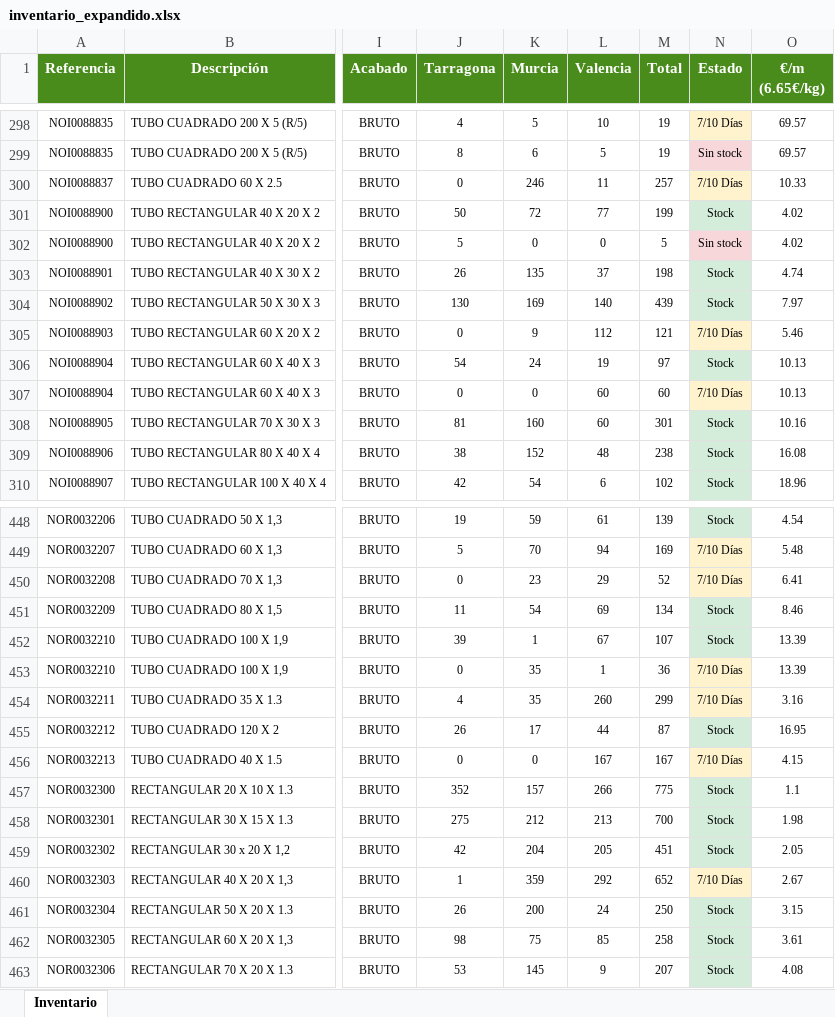
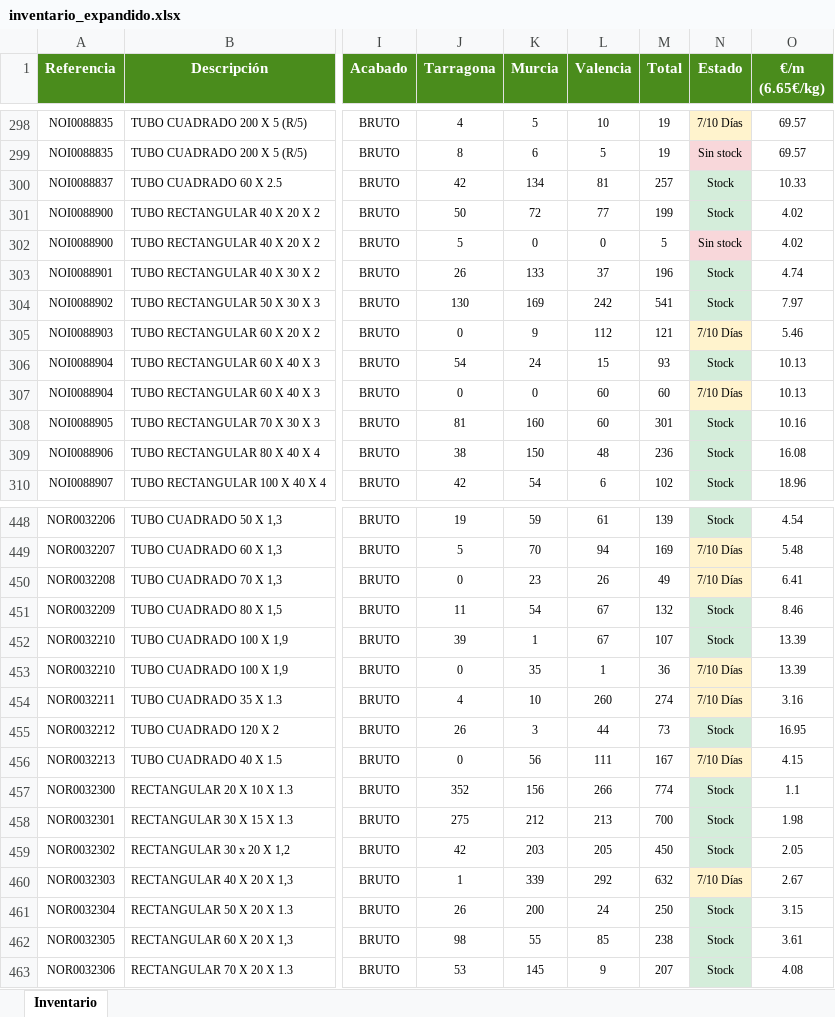
Before and after one commit to afcatalunya/normalizados, an Excel workbook: inventario_expandido.xlsx, sheet Inventario, drawn as a sheet; only a part is shown, gaps mark what is left out; values as stored, in another font and other column widths than the file's, no borders; the diff covers the shown part only; the diff names each change by its address in the sheet, - before the commit and + after, or states it on an @@ line.

Commit message:
Update inventario_expandido.xlsx - 16/10/2026

```diff
--- a/inventario_expandido.xlsx (sheet Inventario)
+++ b/inventario_expandido.xlsx (sheet Inventario)
-J300 (Tarragona): 0
+J300 (Tarragona): 42
-K300 (Murcia): 246
+K300 (Murcia): 134
-L300 (Valencia): 11
+L300 (Valencia): 81
-N300 (Estado): 7/10 Días
+N300 (Estado): Stock
-N300 fill: #FFF3CD
+N300 fill: #D4EDDA
-K303 (Murcia): 135
+K303 (Murcia): 133
-M303 (Total): 198
+M303 (Total): 196
-L304 (Valencia): 140
+L304 (Valencia): 242
-M304 (Total): 439
+M304 (Total): 541
-L306 (Valencia): 19
+L306 (Valencia): 15
-M306 (Total): 97
+M306 (Total): 93
-K309 (Murcia): 152
+K309 (Murcia): 150
-M309 (Total): 238
+M309 (Total): 236
-L450 (Valencia): 29
+L450 (Valencia): 26
-M450 (Total): 52
+M450 (Total): 49
-L451 (Valencia): 69
+L451 (Valencia): 67
-M451 (Total): 134
+M451 (Total): 132
-K454 (Murcia): 35
+K454 (Murcia): 10
-M454 (Total): 299
+M454 (Total): 274
-K455 (Murcia): 17
+K455 (Murcia): 3
-M455 (Total): 87
+M455 (Total): 73
-K456 (Murcia): 0
+K456 (Murcia): 56
-L456 (Valencia): 167
+L456 (Valencia): 111
-K457 (Murcia): 157
+K457 (Murcia): 156
-M457 (Total): 775
+M457 (Total): 774
-K459 (Murcia): 204
+K459 (Murcia): 203
-M459 (Total): 451
+M459 (Total): 450
-K460 (Murcia): 359
+K460 (Murcia): 339
-M460 (Total): 652
+M460 (Total): 632
-K462 (Murcia): 75
+K462 (Murcia): 55
-M462 (Total): 258
+M462 (Total): 238
```
Also changed, not shown: 189 edited cells and cell formats elsewhere in this sheet.
